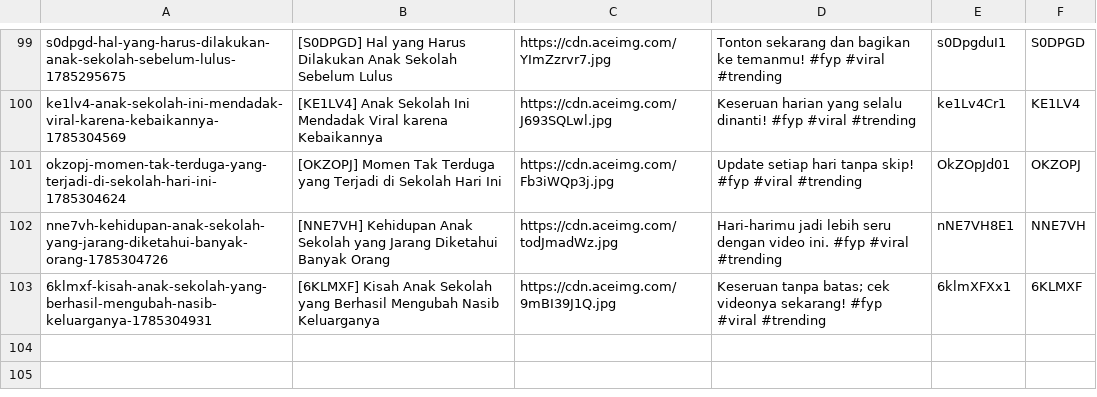
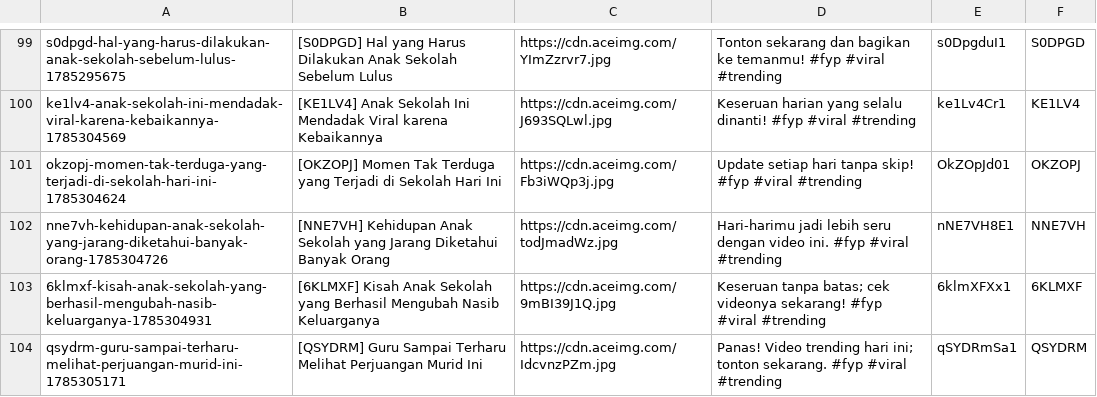
Before and after one commit to mrslurak1-design/data, a CSV file: data.csv, drawn as a sheet; only a part is shown, gaps mark what is left out.

Commit message:
Update database CSV via Blogger Admin Panel

```diff
--- a/data.csv
+++ b/data.csv
@@ -103 +103,2 @@ nne7vh-kehidupan-anak-sekolah-yang-jarang-diketahui-banyak-orang-1785304726,[NNE
 6klmxf-kisah-anak-sekolah-yang-berhasil-mengubah-nasib-keluarganya-1785304931,[6KLMXF] Kisah Anak Sekolah yang Berhasil Mengubah Nasib Keluarganya,https://cdn.aceimg.com/9mBI39J1Q.jpg,Keseruan tanpa batas; cek videonya sekarang! #fyp #viral #trending,6klmXFXx1,6KLMXF
+qsydrm-guru-sampai-terharu-melihat-perjuangan-murid-ini-1785305171,[QSYDRM] Guru Sampai Terharu Melihat Perjuangan Murid Ini,https://cdn.aceimg.com/IdcvnzPZm.jpg,Panas! Video trending hari ini; tonton sekarang. #fyp #viral #trending,qSYDRmSa1,QSYDRM
```
